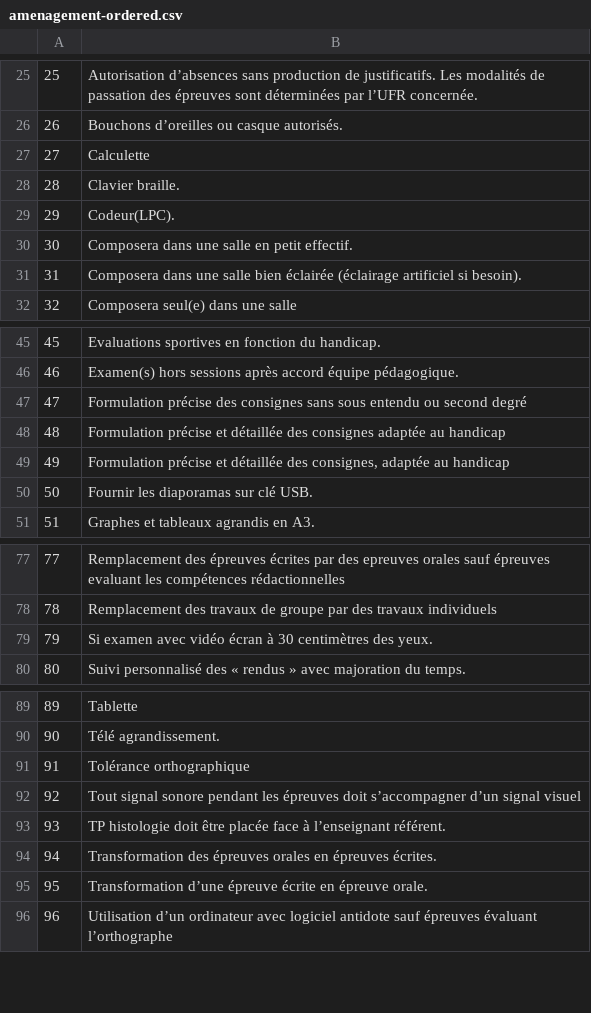
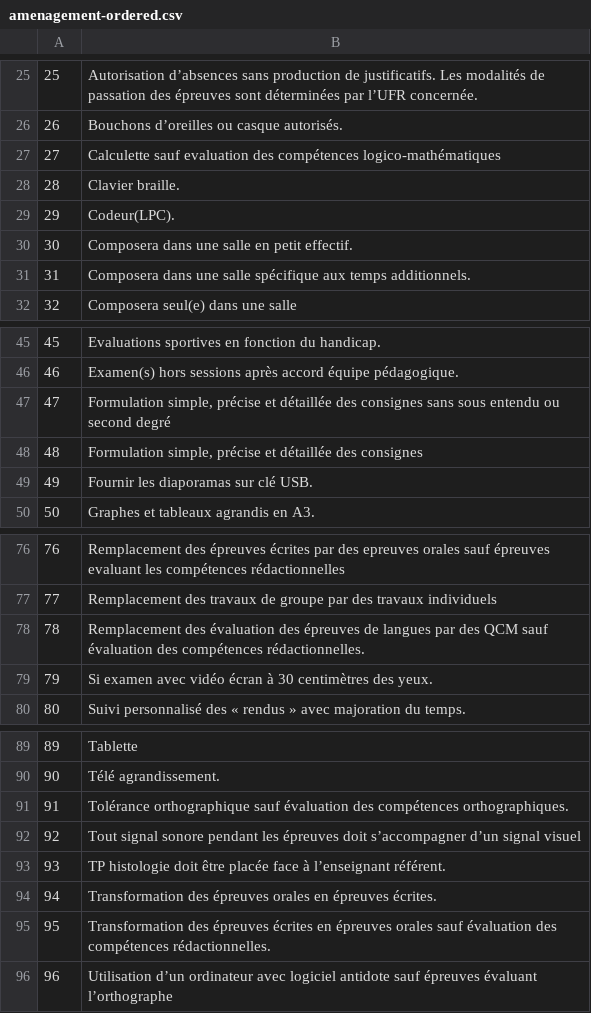
Before and after one commit to EsupPortail/esup-agape, a CSV file: src/main/resources/amenagement-ordered.csv, drawn as a sheet; only a part is shown, gaps mark what is left out; removed rows and columns are numbered as before the commit, all else as after; the diff names each change by its address in the sheet, - before the commit and + after, or states it on an @@ line.

Commit message:
update amenagement csv

```diff
--- a/src/main/resources/amenagement-ordered.csv
+++ b/src/main/resources/amenagement-ordered.csv
-B27: Calculette
+B27: Calculette sauf evaluation des compétences logico-mathématiques
-B31: …une salle bien éclairée (éclairage artificiel si besoin).
+B31: …une salle spécifique aux temps additionnels.
-B47: Formulation précise des consignes…
+B47: Formulation simple, précise et détaillée des consignes…
-B48: Formulation précise et détaillée des consignes adaptée au handicap
+B48: Formulation simple, précise et détaillée des consignes
-row 49: 49 | Formulation précise et détaillée des consignes, adaptée au handicap
@@ column A renumbered between rows 49 and 77 @@
+row 78: 78 | Remplacement des évaluation des épreuves de langues par des QCM sauf évaluation des compétences rédactionnelles.
-B91: Tolérance orthographique
+B91: Tolérance orthographique sauf évaluation des compétences orthographiques.
-B95: Transformation d’une épreuve écrite en épreuve orale.
+B95: Transformation des épreuves écrites en épreuves orales sauf évaluation des compétences rédactionnelles.
```
